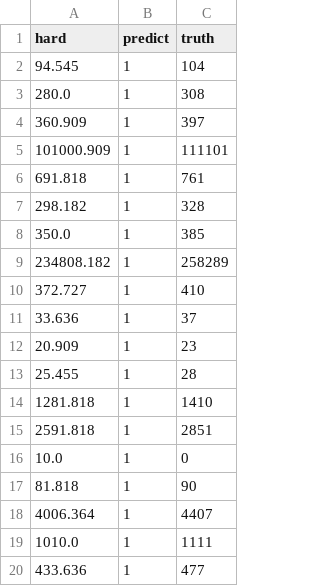
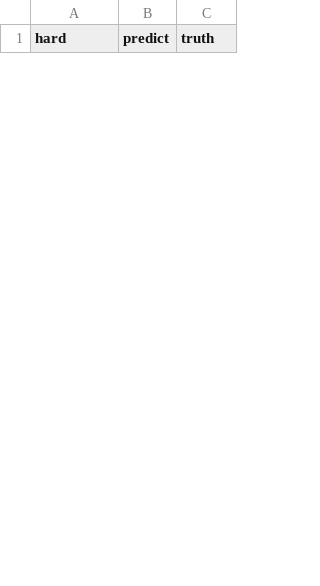
Before and after one commit to ZYFZYF/Cardinality-Estimator, a CSV file: output/hard.csv, drawn as a sheet; only a part is shown; the diff covers the shown part only.

```diff
--- a/output/hard.csv
+++ b/output/hard.csv
@@ -1,20 +1 @@
 hard,predict,truth
-94.545,1,104
-280.0,1,308
-360.909,1,397
-101000.909,1,111101
-691.818,1,761
-298.182,1,328
-350.0,1,385
-234808.182,1,258289
-372.727,1,410
-33.636,1,37
-20.909,1,23
-25.455,1,28
-1281.818,1,1410
-2591.818,1,2851
-10.0,1,0
-81.818,1,90
-4006.364,1,4407
-1010.0,1,1111
-433.636,1,477
```
Also changed, not shown: 33 added rows and 14 removed rows elsewhere in this file, output/easy.csv, output/middle.csv, 6 other files.
